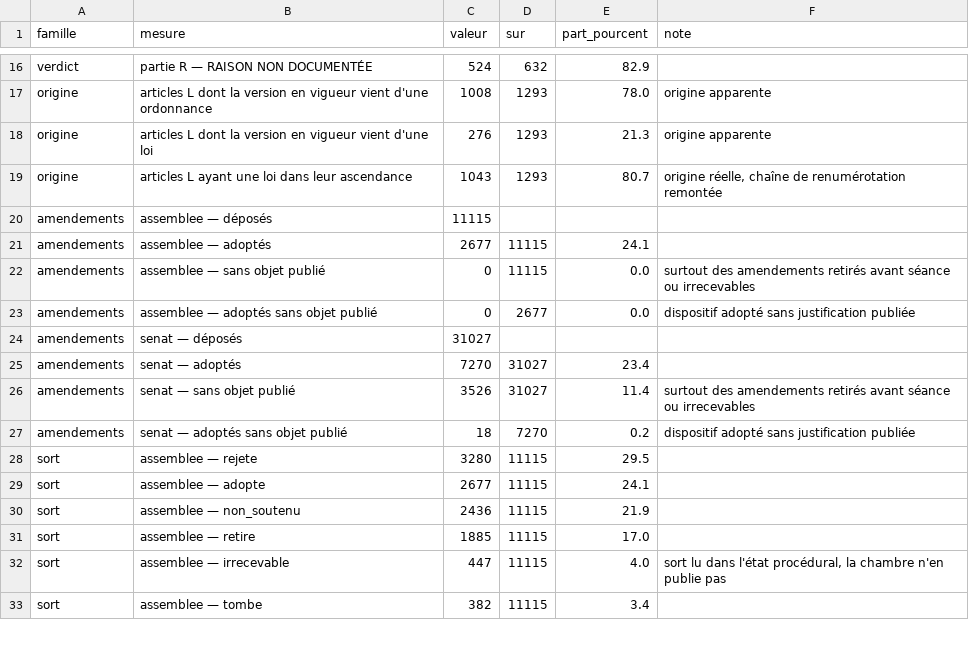
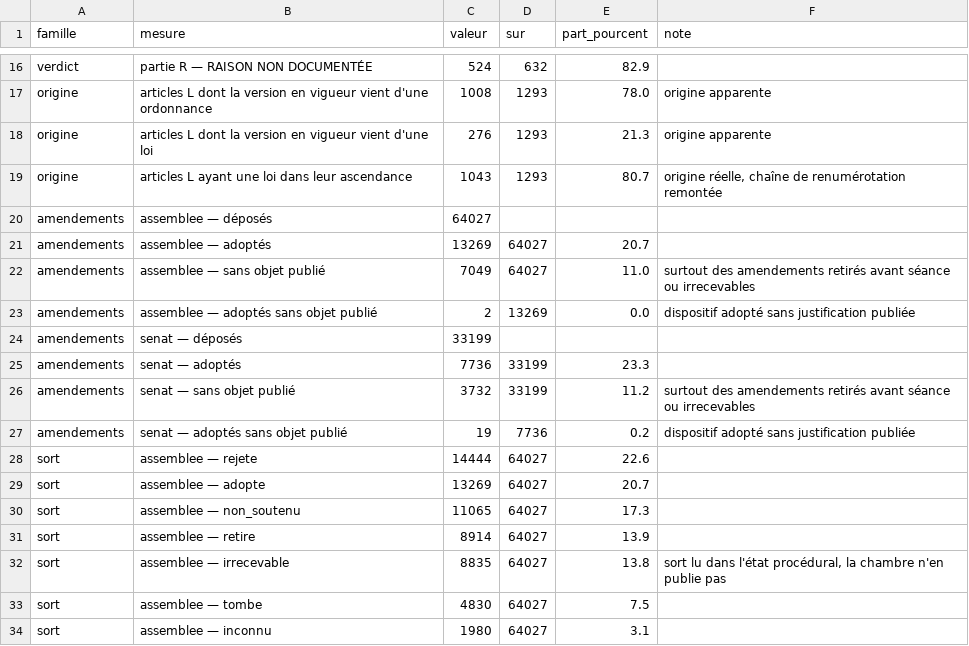
Before and after one commit to HugoFara/ratio-legis, a TSV file: data/mesures/hygiene.tsv, drawn as a sheet; only a part is shown, gaps mark what is left out; the diff covers the shown part only.

```diff
--- a/data/mesures/hygiene.tsv
+++ b/data/mesures/hygiene.tsv
@@ -19,15 +19,16 @@ origine	articles L dont la version en vigueur vient d'une loi	276	1293	21.3	orig
 origine	articles L ayant une loi dans leur ascendance	1043	1293	80.7	origine réelle, chaîne de renumérotation remontée
-amendements	assemblee — déposés	11115			
-amendements	assemblee — adoptés	2677	11115	24.1	
-amendements	assemblee — sans objet publié	0	11115	0.0	surtout des amendements retirés avant séance ou irrecevables
-amendements	assemblee — adoptés sans objet publié	0	2677	0.0	dispositif adopté sans justification publiée
-amendements	senat — déposés	31027			
-amendements	senat — adoptés	7270	31027	23.4	
-amendements	senat — sans objet publié	3526	31027	11.4	surtout des amendements retirés avant séance ou irrecevables
-amendements	senat — adoptés sans objet publié	18	7270	0.2	dispositif adopté sans justification publiée
-sort	assemblee — rejete	3280	11115	29.5	
-sort	assemblee — adopte	2677	11115	24.1	
-sort	assemblee — non_soutenu	2436	11115	21.9	
-sort	assemblee — retire	1885	11115	17.0	
-sort	assemblee — irrecevable	447	11115	4.0	sort lu dans l'état procédural, la chambre n'en publie pas
-sort	assemblee — tombe	382	11115	3.4	
+amendements	assemblee — déposés	64027			
+amendements	assemblee — adoptés	13269	64027	20.7	
+amendements	assemblee — sans objet publié	7049	64027	11.0	surtout des amendements retirés avant séance ou irrecevables
+amendements	assemblee — adoptés sans objet publié	2	13269	0.0	dispositif adopté sans justification publiée
+amendements	senat — déposés	33199			
+amendements	senat — adoptés	7736	33199	23.3	
+amendements	senat — sans objet publié	3732	33199	11.2	surtout des amendements retirés avant séance ou irrecevables
+amendements	senat — adoptés sans objet publié	19	7736	0.2	dispositif adopté sans justification publiée
+sort	assemblee — rejete	14444	64027	22.6	
+sort	assemblee — adopte	13269	64027	20.7	
+sort	assemblee — non_soutenu	11065	64027	17.3	
+sort	assemblee — retire	8914	64027	13.9	
+sort	assemblee — irrecevable	8835	64027	13.8	sort lu dans l'état procédural, la chambre n'en publie pas
+sort	assemblee — tombe	4830	64027	7.5	
+sort	assemblee — inconnu	1980	64027	3.1	
```
Also changed, not shown: 2 added rows, 2 removed rows and 96 edited cells elsewhere in this file, data/corpus/plan-ameli.tsv, data/corpus/plan-impacts.tsv, 36 other files.
